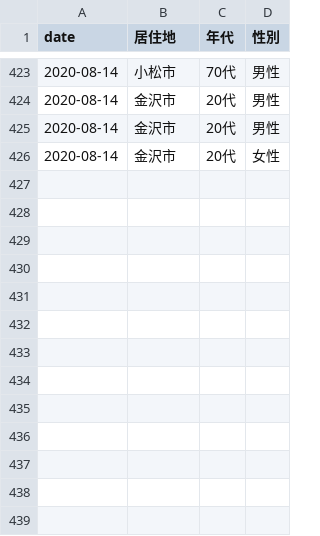
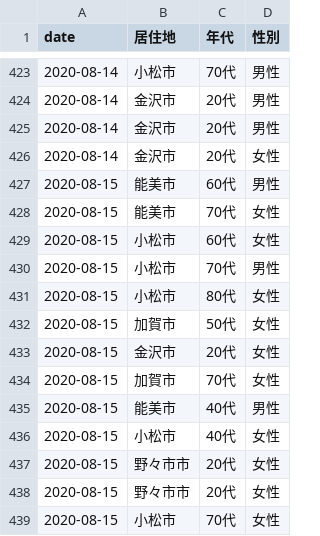
Before and after one commit to Retsuki/covid19-ishikawa-scraper, a CSV file: src/downloads/patients_data/patients.csv, drawn as a sheet; only a part is shown, gaps mark what is left out; the diff names each change by its address in the sheet, - before the commit and + after, or states it on an @@ line.

```diff
--- a/src/downloads/patients_data/patients.csv
+++ b/src/downloads/patients_data/patients.csv
+row 427: 2020-08-15 | 能美市 | 60代 | 男性
+row 428: 2020-08-15 | 能美市 | 70代 | 女性
+row 429: 2020-08-15 | 小松市 | 60代 | 女性
+row 430: 2020-08-15 | 小松市 | 70代 | 男性
+row 431: 2020-08-15 | 小松市 | 80代 | 女性
+row 432: 2020-08-15 | 加賀市 | 50代 | 女性
+row 433: 2020-08-15 | 金沢市 | 20代 | 女性
+row 434: 2020-08-15 | 加賀市 | 70代 | 女性
+row 435: 2020-08-15 | 能美市 | 40代 | 男性
+row 436: 2020-08-15 | 小松市 | 40代 | 女性
+row 437: 2020-08-15 | 野々市市 | 20代 | 女性
+row 438: 2020-08-15 | 野々市市 | 20代 | 女性
+row 439: 2020-08-15 | 小松市 | 70代 | 女性
```
Also changed, not shown: src/downloads/final_data/total.csv, src/downloads/residence_pacients/total.csv, 2 other files.
